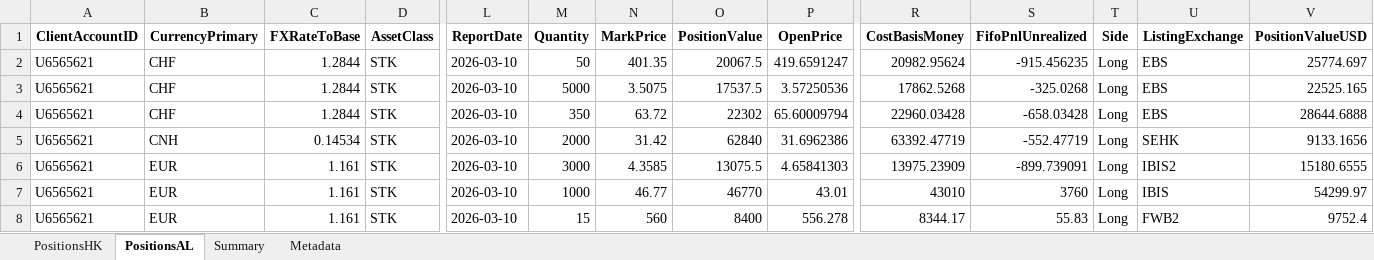
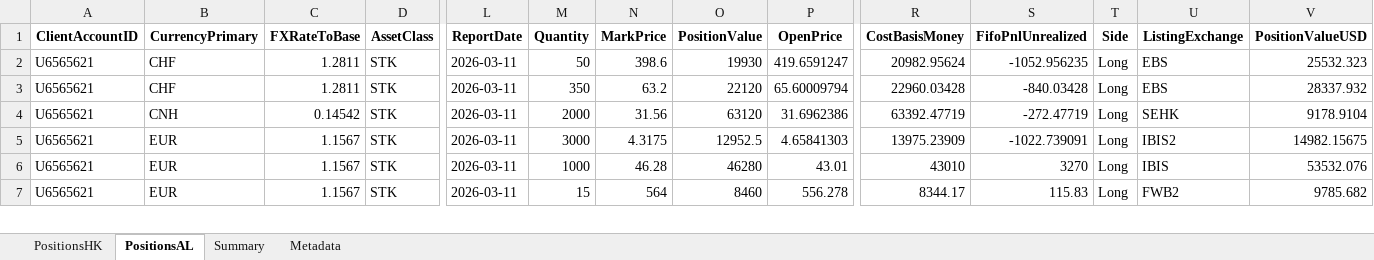
Before and after one commit to timelyrain/timeless-workspace, an Excel workbook: projects/fetch-ibkr-positions.xlsx, sheet PositionsAL, drawn as a sheet; only a part is shown, gaps mark what is left out; values as stored, in another font and other column widths than the file's, no borders; removed rows and columns are numbered as before the commit, all else as after; rows hold the shown columns only; the diff covers the shown part only; the diff names each change by its address in the sheet, - before the commit and + after, or states it on an @@ line.

```diff
--- a/projects/fetch-ibkr-positions.xlsx (sheet PositionsAL)
+++ b/projects/fetch-ibkr-positions.xlsx (sheet PositionsAL)
-C2 (FXRateToBase): 1.2844
+C2 (FXRateToBase): 1.2811
-L2 (ReportDate): 2026-03-10
+L2 (ReportDate): 2026-03-11
-N2 (MarkPrice): 401.35
+N2 (MarkPrice): 398.6
-O2 (PositionValue): 20067.5
+O2 (PositionValue): 19930
-S2 (FifoPnlUnrealized): -915.456235
+S2 (FifoPnlUnrealized): -1052.956235
-V2 (PositionValueUSD): 25774.697
+V2 (PositionValueUSD): 25532.323
-row 3: U6565621 | CHF | 1.2844 | STK | 2026-03-10 | 5000 | 3.5075 | 17537.5 | 3.57250536 | 17862.5268 | -325.0268 | Long | EBS | 22525.165
-C3 (FXRateToBase): 1.2844
+C3 (FXRateToBase): 1.2811
-L3:L7 (ReportDate): 2026-03-10
+L3:L7 (ReportDate): 2026-03-11
-N3 (MarkPrice): 63.72
+N3 (MarkPrice): 63.2
-O3 (PositionValue): 22302
+O3 (PositionValue): 22120
-S3 (FifoPnlUnrealized): -658.03428
+S3 (FifoPnlUnrealized): -840.03428
-V3 (PositionValueUSD): 28644.6888
+V3 (PositionValueUSD): 28337.932
-C4 (FXRateToBase): 0.14534
+C4 (FXRateToBase): 0.14542
-N4 (MarkPrice): 31.42
+N4 (MarkPrice): 31.56
-O4 (PositionValue): 62840
+O4 (PositionValue): 63120
-S4 (FifoPnlUnrealized): -552.47719
+S4 (FifoPnlUnrealized): -272.47719
-V4 (PositionValueUSD): 9133.1656
+V4 (PositionValueUSD): 9178.9104
-C5:C7 (FXRateToBase): 1.161
+C5:C7 (FXRateToBase): 1.1567
-N5 (MarkPrice): 4.3585
+N5 (MarkPrice): 4.3175
-O5 (PositionValue): 13075.5
+O5 (PositionValue): 12952.5
-S5 (FifoPnlUnrealized): -899.739091
+S5 (FifoPnlUnrealized): -1022.739091
-V5 (PositionValueUSD): 15180.6555
+V5 (PositionValueUSD): 14982.15675
-N6 (MarkPrice): 46.77
+N6 (MarkPrice): 46.28
-O6 (PositionValue): 46770
+O6 (PositionValue): 46280
-S6 (FifoPnlUnrealized): 3760
+S6 (FifoPnlUnrealized): 3270
-V6 (PositionValueUSD): 54299.97
+V6 (PositionValueUSD): 53532.076
-N7 (MarkPrice): 560
+N7 (MarkPrice): 564
-O7 (PositionValue): 8400
+O7 (PositionValue): 8460
-S7 (FifoPnlUnrealized): 55.83
+S7 (FifoPnlUnrealized): 115.83
-V7 (PositionValueUSD): 9752.4
+V7 (PositionValueUSD): 9785.682
```
Also changed, not shown: 1 removed row and 142 edited cells elsewhere in this sheet, sheet PositionsHK, sheet Summary, sheet Metadata.
